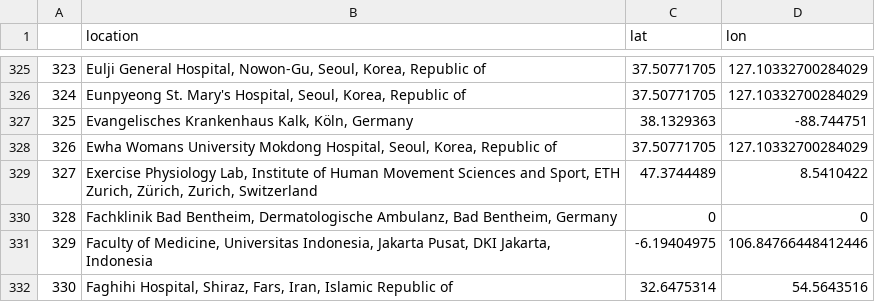
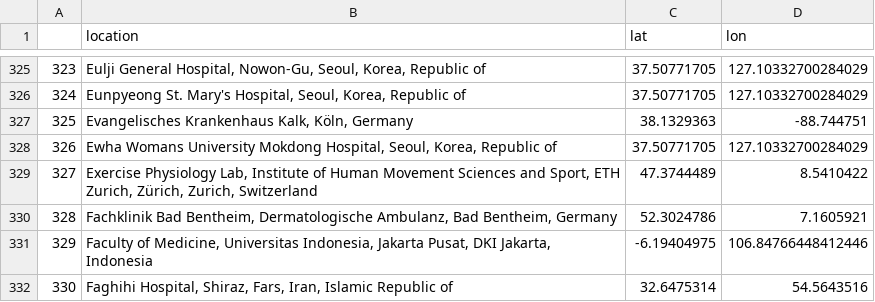
Before and after one commit to jesnyder/mapClinical, a CSV file: program_generated/geolocated.csv, drawn as a sheet; only a part is shown, gaps mark what is left out.

```diff
--- a/program_generated/geolocated.csv
+++ b/program_generated/geolocated.csv
@@ -329,3 +329,3 @@
 327,"Exercise Physiology Lab, Institute of Human Movement Sciences and Sport, ETH Zurich, Zürich, Zurich, Switzerland",47.3744489,8.5410422
-328,"Fachklinik Bad Bentheim, Dermatologische Ambulanz, Bad Bentheim, Germany",0,0
+328,"Fachklinik Bad Bentheim, Dermatologische Ambulanz, Bad Bentheim, Germany",52.3024786,7.1605921
 329,"Faculty of Medicine, Universitas Indonesia, Jakarta Pusat, DKI Jakarta, Indonesia",-6.19404975,106.84766448412446
```
Also changed, not shown: program_generated/counts/count_percent.csv, program_generated/counts/enrolled_percent.csv, 19 other files.
